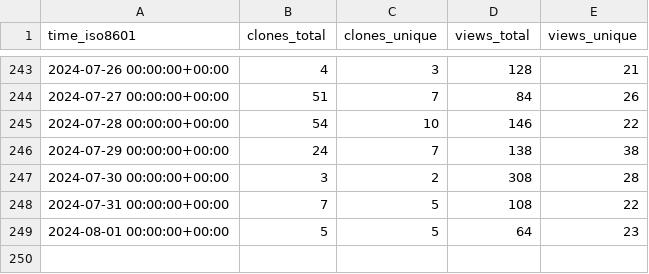
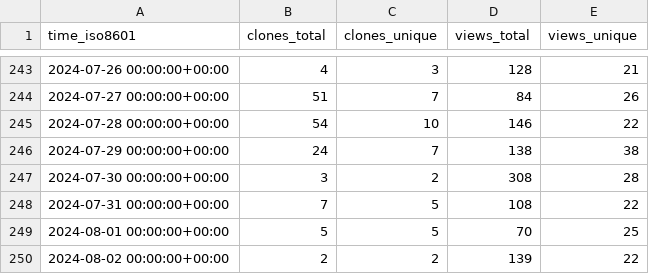
Before and after one commit to joshka/floneum, a CSV file: floneum/floneum/ghrs-data/views_clones_aggregate.csv, drawn as a sheet; only a part is shown, gaps mark what is left out.

```diff
--- a/floneum/floneum/ghrs-data/views_clones_aggregate.csv
+++ b/floneum/floneum/ghrs-data/views_clones_aggregate.csv
@@ -248,2 +248,3 @@ time_iso8601,clones_total,clones_unique,views_total,views_unique
 2024-07-31 00:00:00+00:00,7,5,108,22
-2024-08-01 00:00:00+00:00,5,5,64,23
+2024-08-01 00:00:00+00:00,5,5,70,25
+2024-08-02 00:00:00+00:00,2,2,139,22
```
Also changed, not shown: 1 other file.
